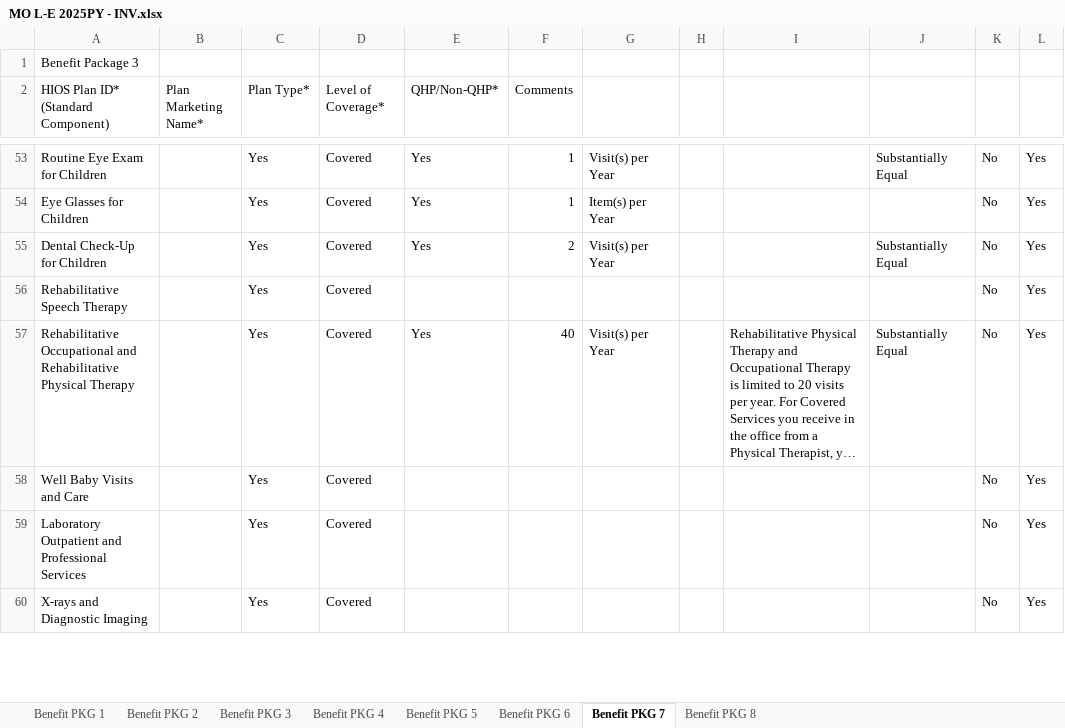
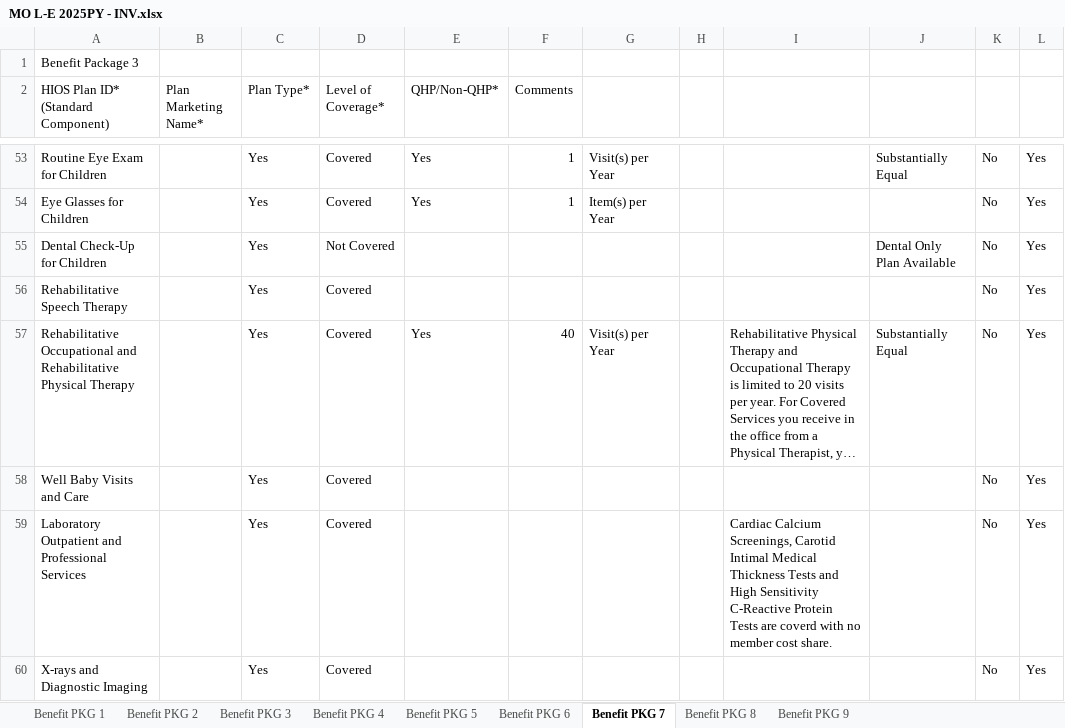
Before and after one commit to MUKULSHARMA8962/DATA, an Excel workbook: MO L-E 2025PY - INV.xlsx, sheet Benefit PKG 7, drawn as a sheet; only a part is shown, gaps mark what is left out; long unchanged cells end in …; values as stored, in another font and other column widths than the file's, no borders; the diff covers the shown part only; the diff names each change by its address in the sheet, - before the commit and + after, or states it on an @@ line.

```diff
--- a/MO L-E 2025PY - INV.xlsx (sheet Benefit PKG 7)
+++ b/MO L-E 2025PY - INV.xlsx (sheet Benefit PKG 7)
+sheet tab: Benefit PKG 9
-D55 (Level of Coverage*): Covered
+D55 (Level of Coverage*): Not Covered
-E55 (QHP/Non-QHP*): Yes
+E55 (QHP/Non-QHP*): (empty)
-F55 (Comments): 2
+F55 (Comments): (empty)
-G55: Visit(s) per Year
+G55: (empty)
-J55: Substantially Equal
+J55: Dental Only Plan Available
-I59: (empty)
+I59: Cardiac Calcium Screenings, Carotid Intimal Medical Thickness Tests and High Sensitivity C-Reactive Protein Tests are coverd with no member cost share.
```
Also changed, not shown: 18 edited cells elsewhere in this sheet, sheet Benefit PKG 1, sheet Benefit PKG 6, sheet Benefit PKG 5, sheet Benefit PKG 8, 6 other files.
